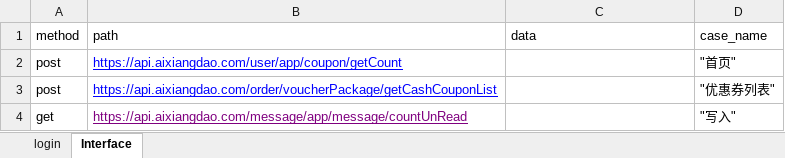
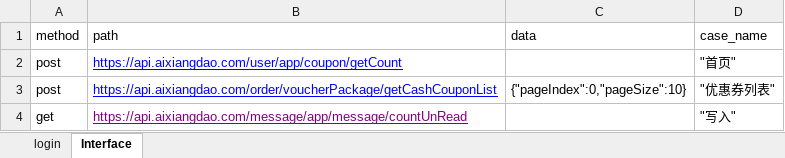
Before and after one commit to AutomatedTestingChiefSoftwareArchitect/Weidadehanghaihoubanduan, an Excel workbook: interfaceTest/testFile/userCase.xlsx, sheet Interface, drawn as a sheet; values as stored, in another font and other column widths than the file's, no borders; the diff names each change by its address in the sheet, - before the commit and + after, or states it on an @@ line.

Commit message:
添加接口参数,使程序运行正确

```diff
--- a/interfaceTest/testFile/userCase.xlsx (sheet Interface)
+++ b/interfaceTest/testFile/userCase.xlsx (sheet Interface)
-C3 (data): (empty)
+C3 (data): {"pageIndex":0,"pageSize":10}
```
